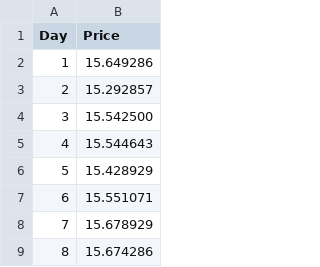
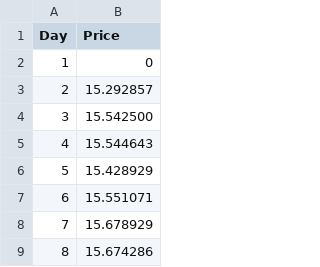
Before and after one commit to harabalos/Stocks-Simulation, a CSV file: main/data/AAPL.csv, drawn as a sheet; only a part is shown.

```diff
--- a/main/data/AAPL.csv
+++ b/main/data/AAPL.csv
@@ -1,3 +1,3 @@
 Day,Price
-1,15.649286
+1,0
 2,15.292857
```
Also changed, not shown: 7 other files.
